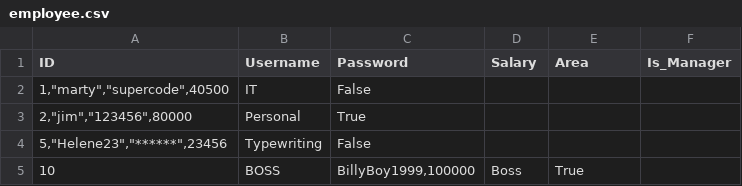
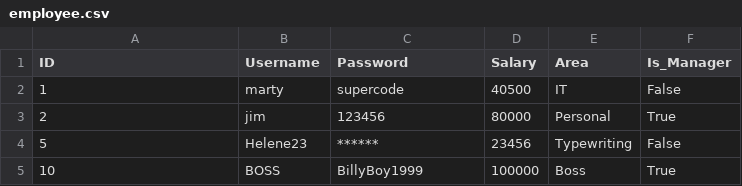
Before and after one commit to djaessel/how_to_program, a CSV file: Uebungsaufgaben/Company_Sim/Loesung/Bonus/employee.csv, drawn as a sheet.

Commit message:
employee.csv fix + company sim standard solution

```diff
--- a/Uebungsaufgaben/Company_Sim/Loesung/Bonus/employee.csv
+++ b/Uebungsaufgaben/Company_Sim/Loesung/Bonus/employee.csv
@@ -1,5 +1,5 @@
 "ID";"Username";"Password";"Salary";"Area";"Is_Manager"
-1,"marty","supercode",40500;"IT";False
-2,"jim","123456",80000;"Personal";True
-5,"Helene23","******",23456;"Typewriting";False
-10;"BOSS";"BillyBoy1999",100000;"Boss";True
+1;"marty";"supercode";40500;"IT";False
+2;"jim";"123456";80000;"Personal";True
+5;"Helene23";"******";23456;"Typewriting";False
+10;"BOSS";"BillyBoy1999";100000;"Boss";True
```
Also changed, not shown: Uebungsaufgaben/Company_Sim/Loesung/Standard/employee.csv, Uebungsaufgaben/Company_Sim/employee.csv, 1 other file.
